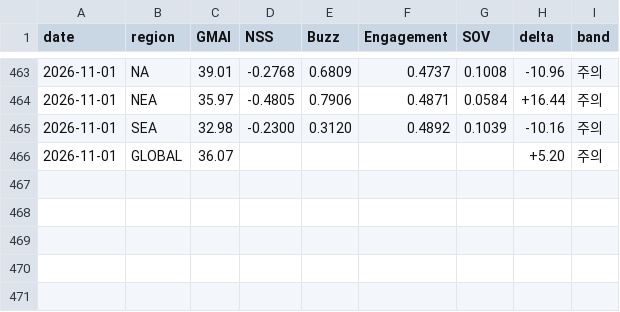
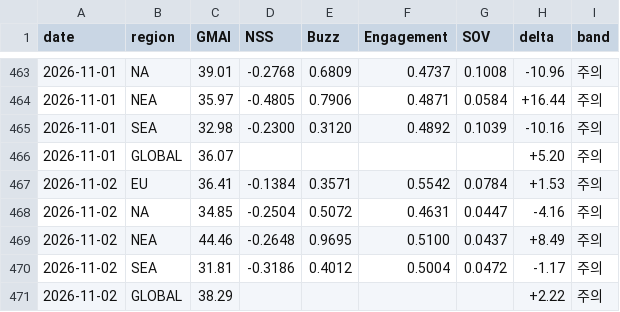
Before and after one commit to anduli0/gucci-intel-engine, a CSV file: data/index/gmai_timeseries.csv, drawn as a sheet; only a part is shown, gaps mark what is left out.

Commit message:
data: 2026-11-02 10:16 daily cycle

```diff
--- a/data/index/gmai_timeseries.csv
+++ b/data/index/gmai_timeseries.csv
@@ -466 +466,6 @@ date,region,GMAI,NSS,Buzz,Engagement,SOV,delta,band
 2026-11-01,GLOBAL,36.07,,,,,+5.20,주의
+2026-11-02,EU,36.41,-0.1384,0.3571,0.5542,0.0784,+1.53,주의
+2026-11-02,NA,34.85,-0.2504,0.5072,0.4631,0.0447,-4.16,주의
+2026-11-02,NEA,44.46,-0.2648,0.9695,0.5100,0.0437,+8.49,주의
+2026-11-02,SEA,31.81,-0.3186,0.4012,0.5004,0.0472,-1.17,주의
+2026-11-02,GLOBAL,38.29,,,,,+2.22,주의
```
Also changed, not shown: 50 other files.
